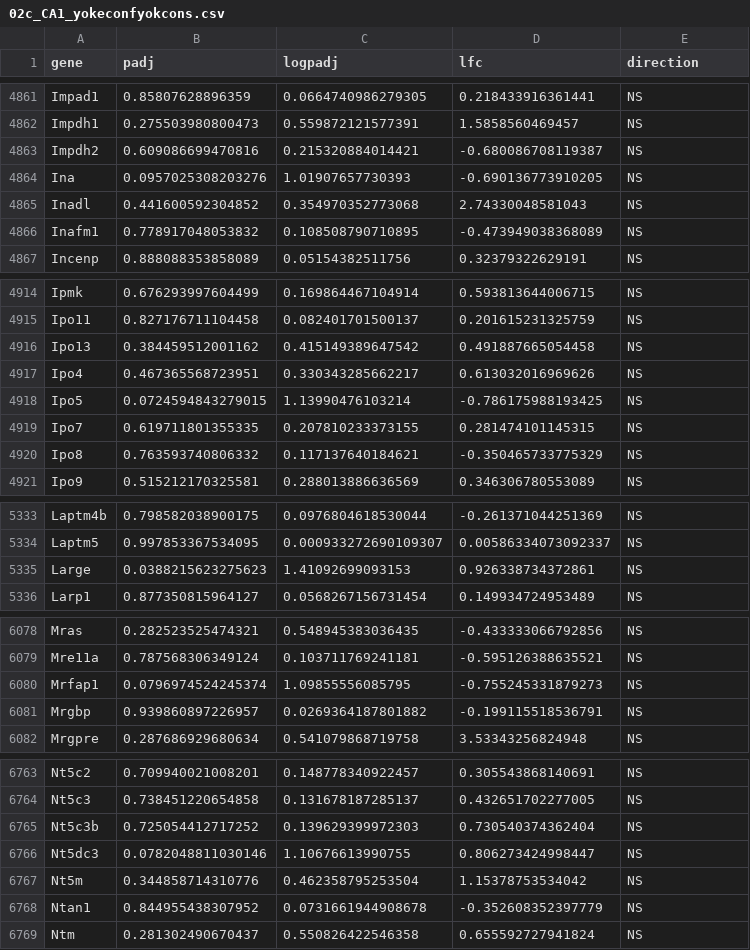
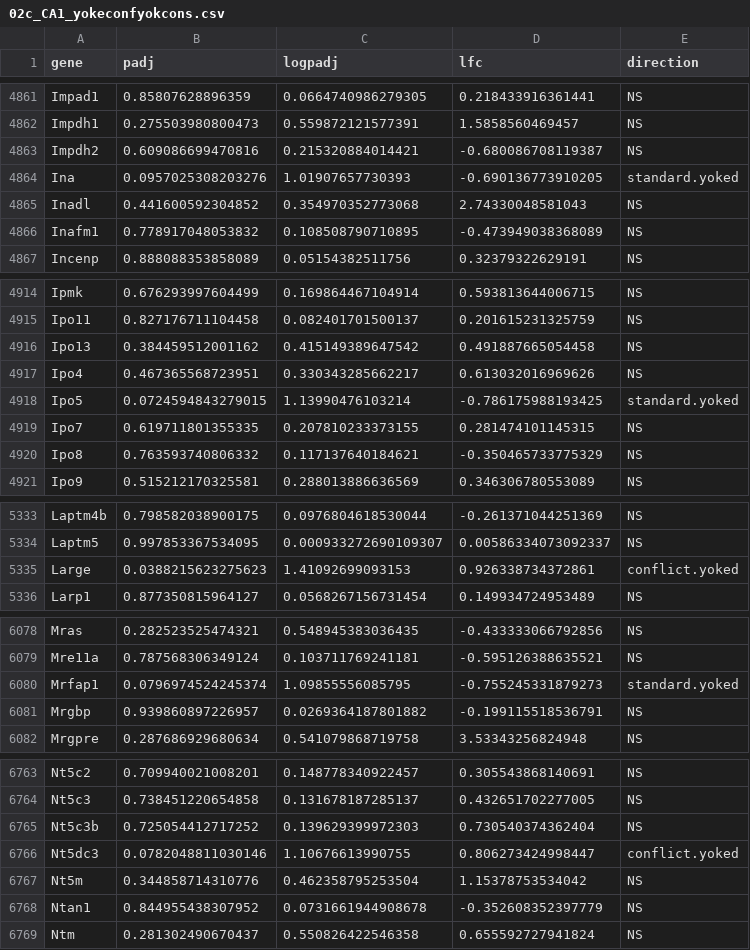
Before and after one commit to raynamharris/IntegrativeProjectWT2015, a CSV file: data/02c_CA1_yokeconfyokcons.csv, drawn as a sheet; only a part is shown, gaps mark what is left out; the diff covers the shown part only.

```diff
--- a/data/02c_CA1_yokeconfyokcons.csv
+++ b/data/02c_CA1_yokeconfyokcons.csv
@@ -4863,3 +4863,3 @@
 "Impdh2",0.609086699470816,0.215320884014421,-0.680086708119387,"NS"
-"Ina",0.0957025308203276,1.01907657730393,-0.690136773910205,"NS"
+"Ina",0.0957025308203276,1.01907657730393,-0.690136773910205,"standard.yoked"
 "Inadl",0.441600592304852,0.354970352773068,2.74330048581043,"NS"
@@ -4917,3 +4917,3 @@
 "Ipo4",0.467365568723951,0.330343285662217,0.613032016969626,"NS"
-"Ipo5",0.0724594843279015,1.13990476103214,-0.786175988193425,"NS"
+"Ipo5",0.0724594843279015,1.13990476103214,-0.786175988193425,"standard.yoked"
 "Ipo7",0.619711801355335,0.207810233373155,0.281474101145315,"NS"
@@ -5334,3 +5334,3 @@
 "Laptm5",0.997853367534095,0.000933272690109307,0.00586334073092337,"NS"
-"Large",0.0388215623275623,1.41092699093153,0.926338734372861,"NS"
+"Large",0.0388215623275623,1.41092699093153,0.926338734372861,"conflict.yoked"
 "Larp1",0.877350815964127,0.0568267156731454,0.149934724953489,"NS"
@@ -6079,3 +6079,3 @@
 "Mre11a",0.787568306349124,0.103711769241181,-0.595126388635521,"NS"
-"Mrfap1",0.0796974524245374,1.09855556085795,-0.755245331879273,"NS"
+"Mrfap1",0.0796974524245374,1.09855556085795,-0.755245331879273,"standard.yoked"
 "Mrgbp",0.939860897226957,0.0269364187801882,-0.199115518536791,"NS"
@@ -6765,3 +6765,3 @@
 "Nt5c3b",0.725054412717252,0.139629399972303,0.730540374362404,"NS"
-"Nt5dc3",0.0782048811030146,1.10676613990755,0.806273424998447,"NS"
+"Nt5dc3",0.0782048811030146,1.10676613990755,0.806273424998447,"conflict.yoked"
 "Nt5m",0.344858714310776,0.462358795253504,1.15378753534042,"NS"
```
Also changed, not shown: 12 edited cells elsewhere in this file, 16 other files.
